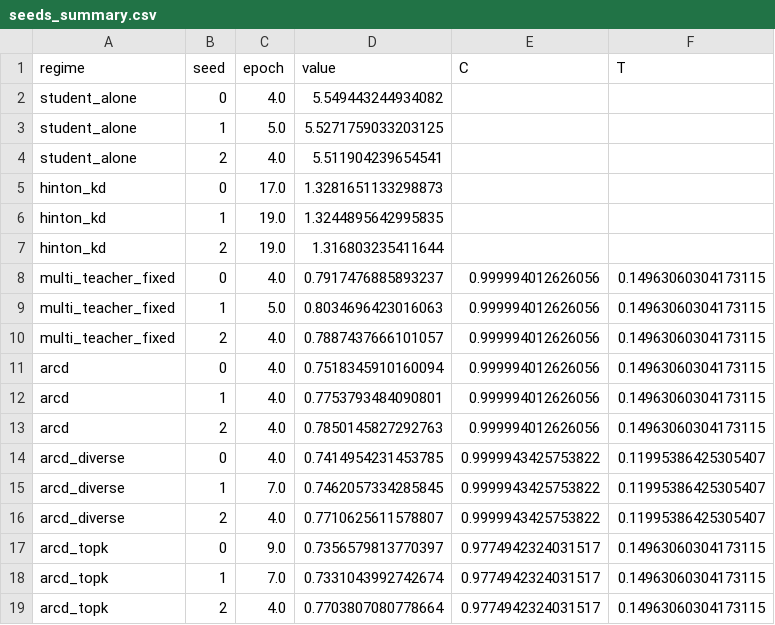
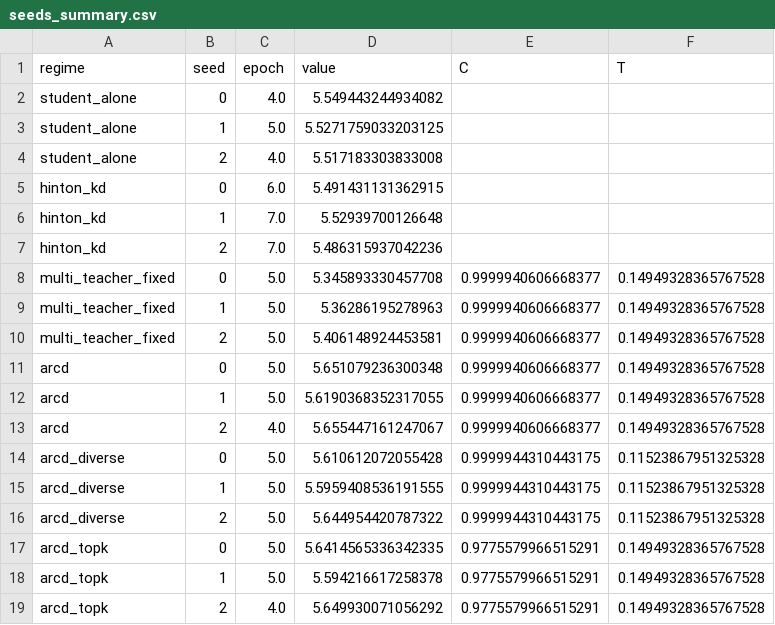
Before and after one commit to Afdel11/llm-distillation, a CSV file: outputs/analysis/seeds_summary.csv, drawn as a sheet.

```diff
--- a/outputs/analysis/seeds_summary.csv
+++ b/outputs/analysis/seeds_summary.csv
@@ -3,17 +3,17 @@ student_alone,0,4.0,5.549443244934082,,
 student_alone,1,5.0,5.5271759033203125,,
-student_alone,2,4.0,5.511904239654541,,
-hinton_kd,0,17.0,1.3281651133298873,,
-hinton_kd,1,19.0,1.3244895642995835,,
-hinton_kd,2,19.0,1.316803235411644,,
-multi_teacher_fixed,0,4.0,0.7917476885893237,0.999994012626056,0.14963060304173115
-multi_teacher_fixed,1,5.0,0.8034696423016063,0.999994012626056,0.14963060304173115
-multi_teacher_fixed,2,4.0,0.7887437666101057,0.999994012626056,0.14963060304173115
-arcd,0,4.0,0.7518345910160094,0.999994012626056,0.14963060304173115
-arcd,1,4.0,0.7753793484090801,0.999994012626056,0.14963060304173115
-arcd,2,4.0,0.7850145827292763,0.999994012626056,0.14963060304173115
-arcd_diverse,0,4.0,0.7414954231453785,0.9999943425753822,0.11995386425305407
-arcd_diverse,1,7.0,0.7462057334285845,0.9999943425753822,0.11995386425305407
-arcd_diverse,2,4.0,0.7710625611578807,0.9999943425753822,0.11995386425305407
-arcd_topk,0,9.0,0.7356579813770397,0.9774942324031517,0.14963060304173115
-arcd_topk,1,7.0,0.7331043992742674,0.9774942324031517,0.14963060304173115
-arcd_topk,2,4.0,0.7703807080778664,0.9774942324031517,0.14963060304173115
+student_alone,2,4.0,5.517183303833008,,
+hinton_kd,0,6.0,5.491431131362915,,
+hinton_kd,1,7.0,5.52939700126648,,
+hinton_kd,2,7.0,5.486315937042236,,
+multi_teacher_fixed,0,5.0,5.345893330457708,0.9999940606668377,0.14949328365767528
+multi_teacher_fixed,1,5.0,5.36286195278963,0.9999940606668377,0.14949328365767528
+multi_teacher_fixed,2,5.0,5.406148924453581,0.9999940606668377,0.14949328365767528
+arcd,0,5.0,5.651079236300348,0.9999940606668377,0.14949328365767528
+arcd,1,5.0,5.6190368352317055,0.9999940606668377,0.14949328365767528
+arcd,2,4.0,5.655447161247067,0.9999940606668377,0.14949328365767528
+arcd_diverse,0,5.0,5.610612072055428,0.9999944310443175,0.11523867951325328
+arcd_diverse,1,5.0,5.5959408536191555,0.9999944310443175,0.11523867951325328
+arcd_diverse,2,5.0,5.644954420787322,0.9999944310443175,0.11523867951325328
+arcd_topk,0,5.0,5.6414565336342335,0.9775579966515291,0.14949328365767528
+arcd_topk,1,5.0,5.594216617258378,0.9775579966515291,0.14949328365767528
+arcd_topk,2,4.0,5.649930071056292,0.9775579966515291,0.14949328365767528
```
Also changed, not shown: 18 other files.
